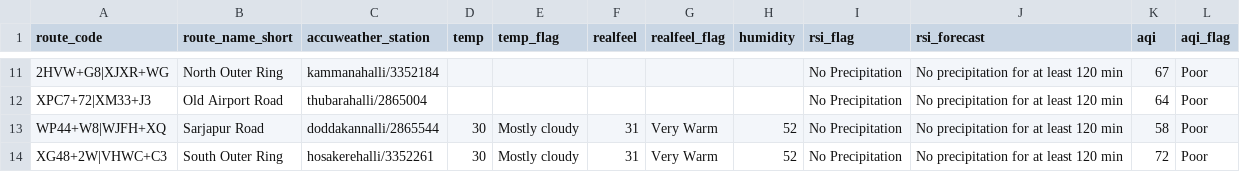
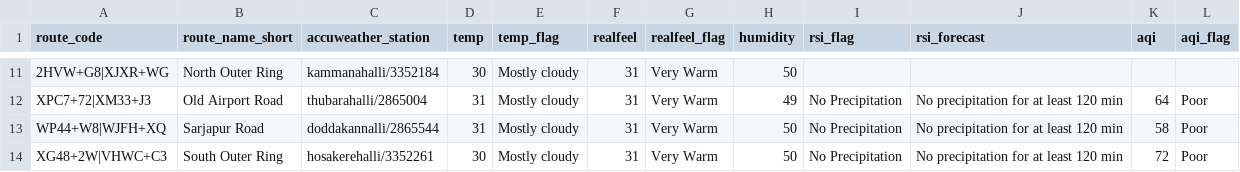
Before and after one commit to thecont1/blr-traffic-monitor, a CSV file: data/csv-weather-snapshot.csv, drawn as a sheet; only a part is shown, gaps mark what is left out; the diff covers the shown part only; the diff names each change by its address in the sheet, - before the commit and + after, or states it on an @@ line.

```diff
--- a/data/csv-weather-snapshot.csv
+++ b/data/csv-weather-snapshot.csv
-D11 (temp): (empty)
+D11 (temp): 30
-E11:E12 (temp_flag): (empty)
+E11:E12 (temp_flag): Mostly cloudy
-F11:F12 (realfeel): (empty)
+F11:F12 (realfeel): 31
-G11:G12 (realfeel_flag): (empty)
+G11:G12 (realfeel_flag): Very Warm
-H11 (humidity): (empty)
+H11 (humidity): 50
-I11 (rsi_flag): No Precipitation
+I11 (rsi_flag): (empty)
-J11 (rsi_forecast): No precipitation for at least 120 min
+J11 (rsi_forecast): (empty)
-K11 (aqi): 67
+K11 (aqi): (empty)
-L11 (aqi_flag): Poor
+L11 (aqi_flag): (empty)
-D12 (temp): (empty)
+D12 (temp): 31
-H12 (humidity): (empty)
+H12 (humidity): 49
-D13 (temp): 30
+D13 (temp): 31
-H13:H14 (humidity): 52
+H13:H14 (humidity): 50
```
Also changed, not shown: 28 edited cells elsewhere in this file, 1 other file.
